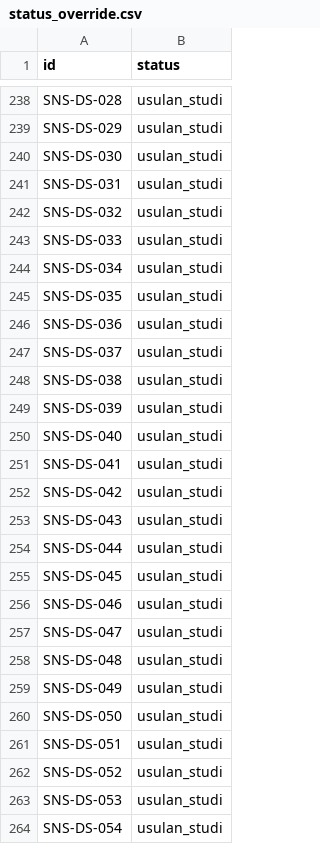
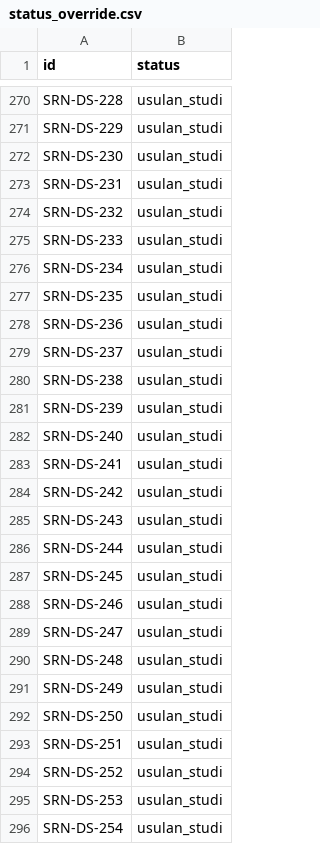
Before and after one commit to rixaga/studi-ews-sumut, a CSV file: data/status_override.csv, drawn as a sheet; only a part is shown, gaps mark what is left out; addresses are those after the commit; the diff covers the shown part only; the diff names each change by its address in the sheet, - before the commit and + after, or states it on an @@ line.

```diff
--- a/data/status_override.csv
+++ b/data/status_override.csv
-A270 (id): SNS-DS-028
+A270 (id): SRN-DS-228
-A271 (id): SNS-DS-029
+A271 (id): SRN-DS-229
-A272 (id): SNS-DS-030
+A272 (id): SRN-DS-230
-A273 (id): SNS-DS-031
+A273 (id): SRN-DS-231
-A274 (id): SNS-DS-032
+A274 (id): SRN-DS-232
-A275 (id): SNS-DS-033
+A275 (id): SRN-DS-233
-A276 (id): SNS-DS-034
+A276 (id): SRN-DS-234
-A277 (id): SNS-DS-035
+A277 (id): SRN-DS-235
-A278 (id): SNS-DS-036
+A278 (id): SRN-DS-236
-A279 (id): SNS-DS-037
+A279 (id): SRN-DS-237
-A280 (id): SNS-DS-038
+A280 (id): SRN-DS-238
-A281 (id): SNS-DS-039
+A281 (id): SRN-DS-239
-A282 (id): SNS-DS-040
+A282 (id): SRN-DS-240
-A283 (id): SNS-DS-041
+A283 (id): SRN-DS-241
-A284 (id): SNS-DS-042
+A284 (id): SRN-DS-242
-A285 (id): SNS-DS-043
+A285 (id): SRN-DS-243
-A286 (id): SNS-DS-044
+A286 (id): SRN-DS-244
-A287 (id): SNS-DS-045
+A287 (id): SRN-DS-245
-A288 (id): SNS-DS-046
+A288 (id): SRN-DS-246
-A289 (id): SNS-DS-047
+A289 (id): SRN-DS-247
-A290 (id): SNS-DS-048
+A290 (id): SRN-DS-248
-A291 (id): SNS-DS-049
+A291 (id): SRN-DS-249
-A292 (id): SNS-DS-050
+A292 (id): SRN-DS-250
-A293 (id): SNS-DS-051
+A293 (id): SRN-DS-251
-A294 (id): SNS-DS-052
+A294 (id): SRN-DS-252
-A295 (id): SNS-DS-053
+A295 (id): SRN-DS-253
-A296 (id): SNS-DS-054
+A296 (id): SRN-DS-254
```
Also changed, not shown: 62 added rows, 9 removed rows and 29 edited cells elsewhere in this file, data/points_das.csv, 24 other files.
